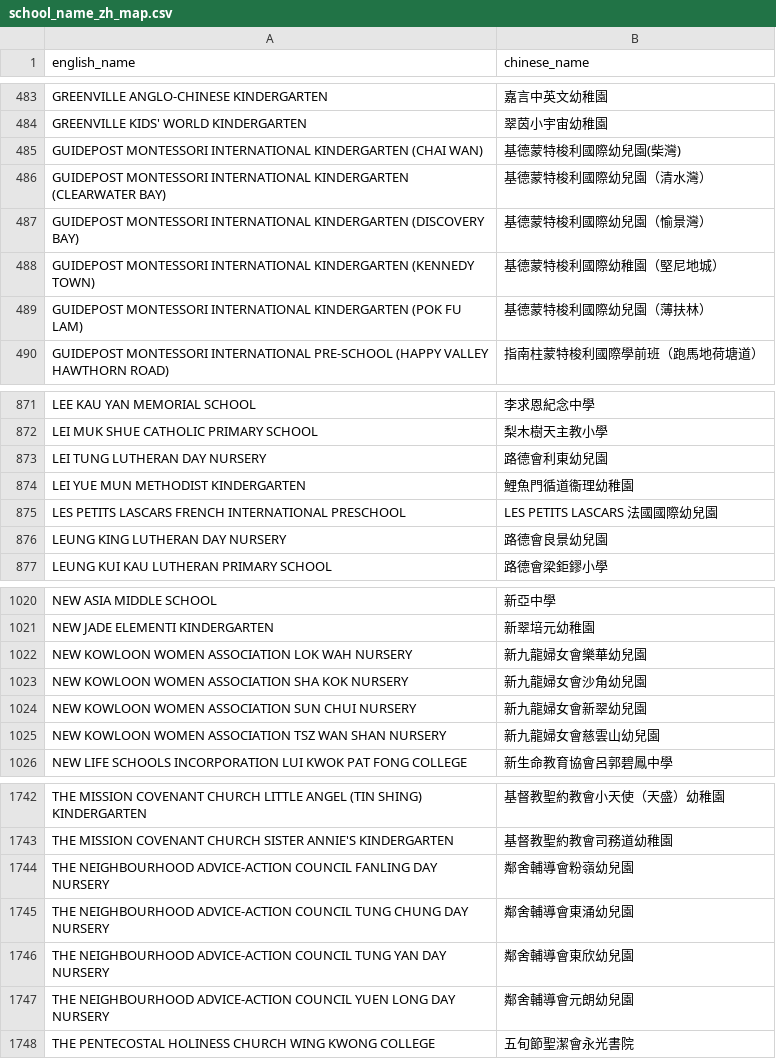
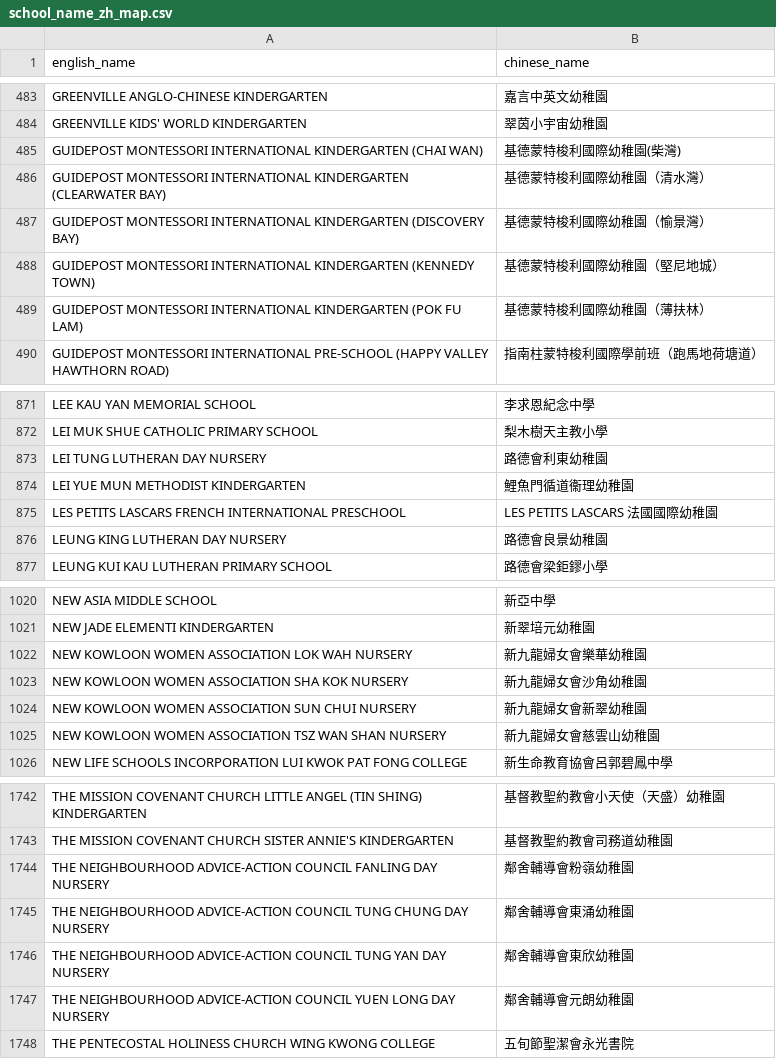
Before and after one commit to 0110NiZ/mobile, a CSV file: app/src/main/assets/school_name_zh_map.csv, drawn as a sheet; only a part is shown, gaps mark what is left out; the diff covers the shown part only.

```diff
--- a/app/src/main/assets/school_name_zh_map.csv
+++ b/app/src/main/assets/school_name_zh_map.csv
@@ -484,7 +484,7 @@ english_name,chinese_name
 "GREENVILLE KIDS' WORLD KINDERGARTEN","翠茵小宇宙幼稚園"
-"GUIDEPOST MONTESSORI INTERNATIONAL KINDERGARTEN (CHAI WAN)","基德蒙特梭利國際幼兒園(柴灣)"
-"GUIDEPOST MONTESSORI INTERNATIONAL KINDERGARTEN (CLEARWATER BAY)","基德蒙特梭利國際幼兒園（清水灣）"
-"GUIDEPOST MONTESSORI INTERNATIONAL KINDERGARTEN (DISCOVERY BAY)","基德蒙特梭利國際幼兒園（愉景灣）"
+"GUIDEPOST MONTESSORI INTERNATIONAL KINDERGARTEN (CHAI WAN)","基德蒙特梭利國際幼稚園(柴灣)"
+"GUIDEPOST MONTESSORI INTERNATIONAL KINDERGARTEN (CLEARWATER BAY)","基德蒙特梭利國際幼稚園（清水灣）"
+"GUIDEPOST MONTESSORI INTERNATIONAL KINDERGARTEN (DISCOVERY BAY)","基德蒙特梭利國際幼稚園（愉景灣）"
 "GUIDEPOST MONTESSORI INTERNATIONAL KINDERGARTEN (KENNEDY TOWN)","基德蒙特梭利國際幼稚園（堅尼地城）"
-"GUIDEPOST MONTESSORI INTERNATIONAL KINDERGARTEN (POK FU LAM)","基德蒙特梭利國際幼兒園（薄扶林）"
+"GUIDEPOST MONTESSORI INTERNATIONAL KINDERGARTEN (POK FU LAM)","基德蒙特梭利國際幼稚園（薄扶林）"
 "GUIDEPOST MONTESSORI INTERNATIONAL PRE-SCHOOL (HAPPY VALLEY HAWTHORN ROAD)","指南柱蒙特梭利國際學前班（跑馬地荷塘道）"
@@ -872,6 +872,6 @@ english_name,chinese_name
 "LEI MUK SHUE CATHOLIC PRIMARY SCHOOL","梨木樹天主教小學"
-"LEI TUNG LUTHERAN DAY NURSERY","路德會利東幼兒園"
+"LEI TUNG LUTHERAN DAY NURSERY","路德會利東幼稚園"
 "LEI YUE MUN METHODIST KINDERGARTEN","鯉魚門循道衞理幼稚園"
-"LES PETITS LASCARS FRENCH INTERNATIONAL PRESCHOOL","LES PETITS LASCARS 法國國際幼兒園"
-"LEUNG KING LUTHERAN DAY NURSERY","路德會良景幼兒園"
+"LES PETITS LASCARS FRENCH INTERNATIONAL PRESCHOOL","LES PETITS LASCARS 法國國際幼稚園"
+"LEUNG KING LUTHERAN DAY NURSERY","路德會良景幼稚園"
 "LEUNG KUI KAU LUTHERAN PRIMARY SCHOOL","路德會梁鉅鏐小學"
@@ -1021,6 +1021,6 @@ english_name,chinese_name
 "NEW JADE ELEMENTI KINDERGARTEN","新翠培元幼稚園"
-"NEW KOWLOON WOMEN ASSOCIATION LOK WAH NURSERY","新九龍婦女會樂華幼兒園"
-"NEW KOWLOON WOMEN ASSOCIATION SHA KOK NURSERY","新九龍婦女會沙角幼兒園"
-"NEW KOWLOON WOMEN ASSOCIATION SUN CHUI NURSERY","新九龍婦女會新翠幼兒園"
-"NEW KOWLOON WOMEN ASSOCIATION TSZ WAN SHAN NURSERY","新九龍婦女會慈雲山幼兒園"
+"NEW KOWLOON WOMEN ASSOCIATION LOK WAH NURSERY","新九龍婦女會樂華幼稚園"
+"NEW KOWLOON WOMEN ASSOCIATION SHA KOK NURSERY","新九龍婦女會沙角幼稚園"
+"NEW KOWLOON WOMEN ASSOCIATION SUN CHUI NURSERY","新九龍婦女會新翠幼稚園"
+"NEW KOWLOON WOMEN ASSOCIATION TSZ WAN SHAN NURSERY","新九龍婦女會慈雲山幼稚園"
 "NEW LIFE SCHOOLS INCORPORATION LUI KWOK PAT FONG COLLEGE","新生命教育協會呂郭碧鳳中學"
@@ -1743,6 +1743,6 @@ english_name,chinese_name
 "THE MISSION COVENANT CHURCH SISTER ANNIE'S KINDERGARTEN","基督教聖約教會司務道幼稚園"
-"THE NEIGHBOURHOOD ADVICE-ACTION COUNCIL FANLING DAY NURSERY","鄰舍輔導會粉嶺幼兒園"
-"THE NEIGHBOURHOOD ADVICE-ACTION COUNCIL TUNG CHUNG DAY NURSERY","鄰舍輔導會東涌幼兒園"
-"THE NEIGHBOURHOOD ADVICE-ACTION COUNCIL TUNG YAN DAY NURSERY","鄰舍輔導會東欣幼兒園"
-"THE NEIGHBOURHOOD ADVICE-ACTION COUNCIL YUEN LONG DAY NURSERY","鄰舍輔導會元朗幼兒園"
+"THE NEIGHBOURHOOD ADVICE-ACTION COUNCIL FANLING DAY NURSERY","鄰舍輔導會粉嶺幼稚園"
+"THE NEIGHBOURHOOD ADVICE-ACTION COUNCIL TUNG CHUNG DAY NURSERY","鄰舍輔導會東涌幼稚園"
+"THE NEIGHBOURHOOD ADVICE-ACTION COUNCIL TUNG YAN DAY NURSERY","鄰舍輔導會東欣幼稚園"
+"THE NEIGHBOURHOOD ADVICE-ACTION COUNCIL YUEN LONG DAY NURSERY","鄰舍輔導會元朗幼稚園"
 "THE PENTECOSTAL HOLINESS CHURCH WING KWONG COLLEGE","五旬節聖潔會永光書院"
```
Also changed, not shown: 70 edited cells elsewhere in this file, 14 other files.
